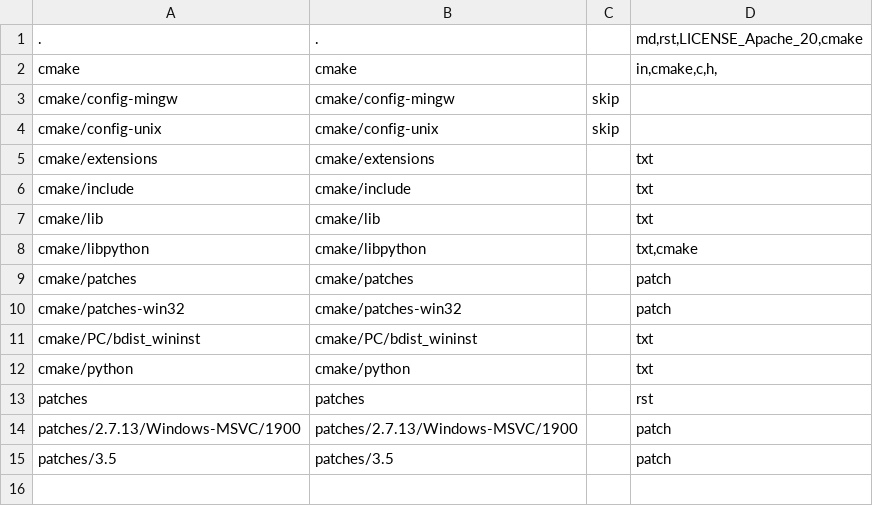
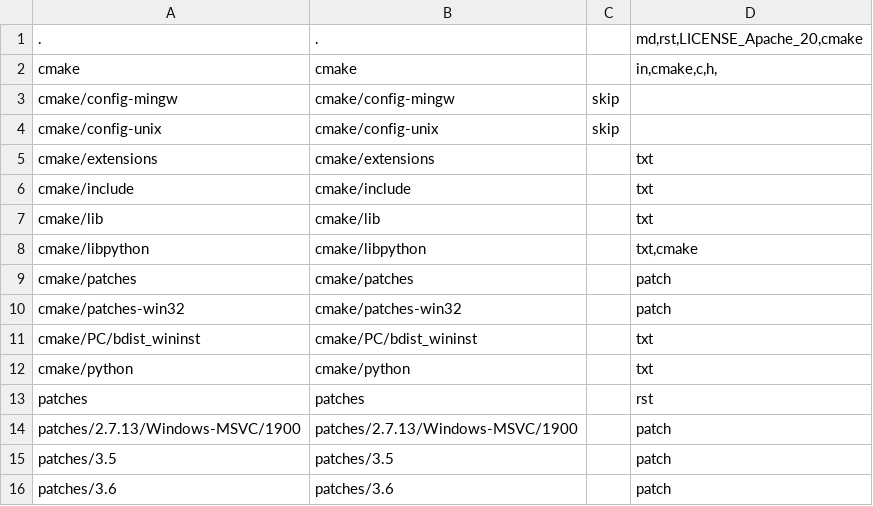
Before and after one commit to nextgis-borsch/python, a CSV file: opt/folders.csv, drawn as a sheet; the diff names each change by its address in the sheet, - before the commit and + after, or states it on an @@ line.

```diff
--- a/opt/folders.csv
+++ b/opt/folders.csv
+row 16: patches/3.6 | patches/3.6 |  | patch
```
Also changed, not shown: 16 other files.
